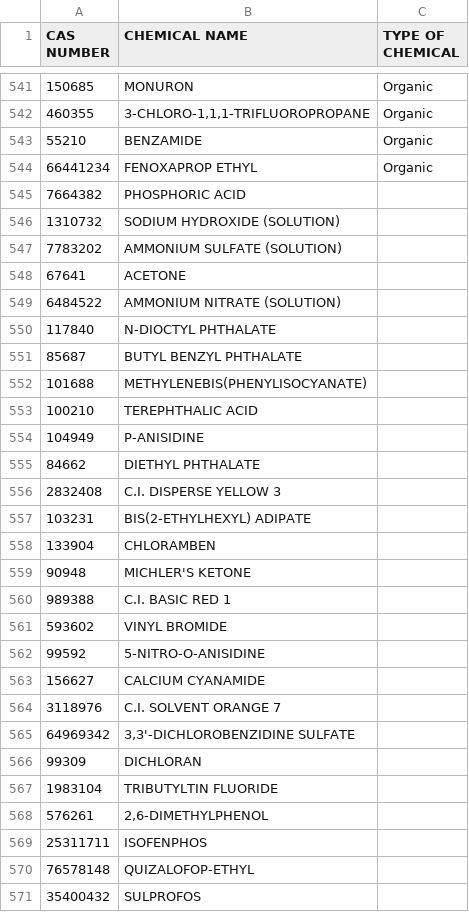
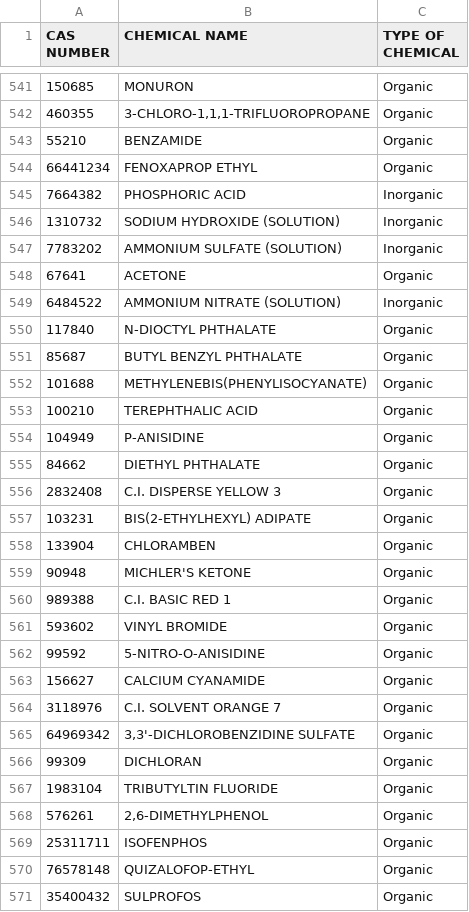
Before and after one commit to USEPA/PAU4Chem, a CSV file: Chemicals/Chemicals.csv, drawn as a sheet; only a part is shown, gaps mark what is left out; the diff covers the shown part only; the diff names each change by its address in the sheet, - before the commit and + after, or states it on an @@ line.

```diff
--- a/Chemicals/Chemicals.csv
+++ b/Chemicals/Chemicals.csv
-C545:C547 (TYPE OF CHEMICAL): (empty)
+C545:C547 (TYPE OF CHEMICAL): Inorganic
-C548 (TYPE OF CHEMICAL): (empty)
+C548 (TYPE OF CHEMICAL): Organic
-C549 (TYPE OF CHEMICAL): (empty)
+C549 (TYPE OF CHEMICAL): Inorganic
-C550:C571 (TYPE OF CHEMICAL): (empty)
+C550:C571 (TYPE OF CHEMICAL): Organic
```
Also changed, not shown: 4 added rows and 5 edited cells elsewhere in this file, 2 other files.
